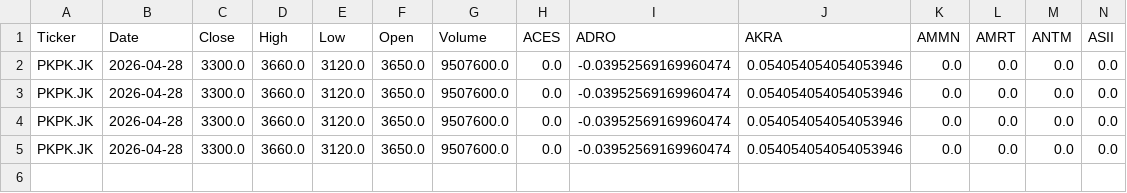
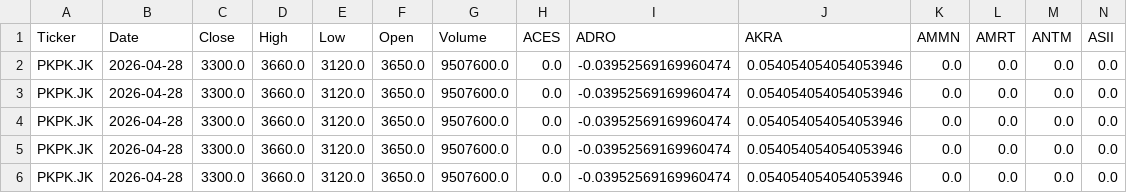
Before and after one commit to edwinhidayat1708/swing_scanner, a CSV file: log_rekomendasi_swing_v3.csv, drawn as a sheet; only a part is shown; rows hold the shown columns only; the diff names each change by its address in the sheet, - before the commit and + after, or states it on an @@ line.

```diff
--- a/log_rekomendasi_swing_v3.csv
+++ b/log_rekomendasi_swing_v3.csv
+row 6: PKPK.JK | 2026-04-28 | 3300.0 | 3660.0 | 3120.0 | 3650.0 | 9507600.0 | 0.0 | -0.03952569169960474 | 0.054054054054053946 | 0.0 | 0.0 | 0.0 | 0.0
```
